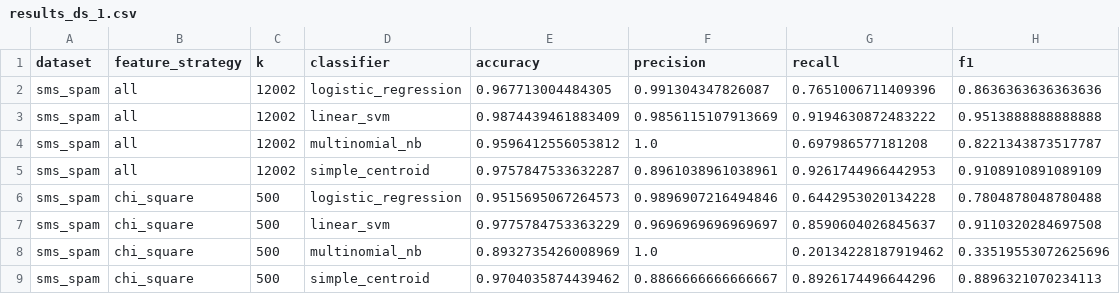
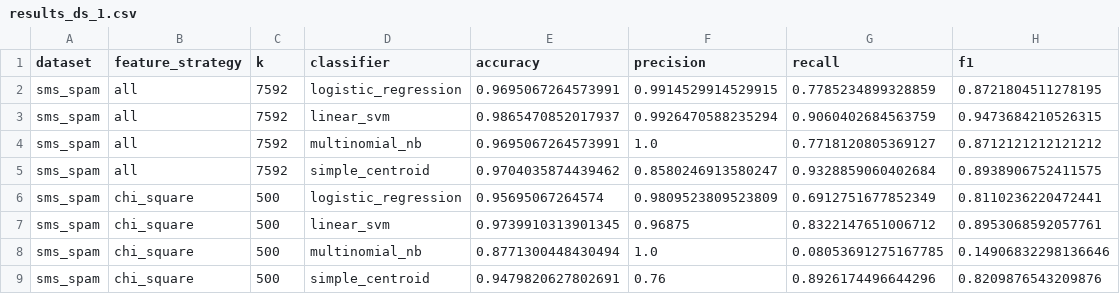
Before and after one commit to rummanhasnayeen/spam-detection, a CSV file: results_ds_1.csv, drawn as a sheet; only a part is shown; the diff covers the shown part only.

```diff
--- a/results_ds_1.csv
+++ b/results_ds_1.csv
@@ -1,9 +1,9 @@
 dataset,feature_strategy,k,classifier,accuracy,precision,recall,f1
-sms_spam,all,12002,logistic_regression,0.967713004484305,0.991304347826087,0.7651006711409396,0.8636363636363636
-sms_spam,all,12002,linear_svm,0.9874439461883409,0.9856115107913669,0.9194630872483222,0.9513888888888888
-sms_spam,all,12002,multinomial_nb,0.9596412556053812,1.0,0.697986577181208,0.8221343873517787
-sms_spam,all,12002,simple_centroid,0.9757847533632287,0.8961038961038961,0.9261744966442953,0.9108910891089109
-sms_spam,chi_square,500,logistic_regression,0.9515695067264573,0.9896907216494846,0.6442953020134228,0.7804878048780488
-sms_spam,chi_square,500,linear_svm,0.9775784753363229,0.9696969696969697,0.8590604026845637,0.9110320284697508
-sms_spam,chi_square,500,multinomial_nb,0.8932735426008969,1.0,0.20134228187919462,0.33519553072625696
-sms_spam,chi_square,500,simple_centroid,0.9704035874439462,0.8866666666666667,0.8926174496644296,0.8896321070234113
+sms_spam,all,7592,logistic_regression,0.9695067264573991,0.9914529914529915,0.7785234899328859,0.8721804511278195
+sms_spam,all,7592,linear_svm,0.9865470852017937,0.9926470588235294,0.9060402684563759,0.9473684210526315
+sms_spam,all,7592,multinomial_nb,0.9695067264573991,1.0,0.7718120805369127,0.8712121212121212
+sms_spam,all,7592,simple_centroid,0.9704035874439462,0.8580246913580247,0.9328859060402684,0.8938906752411575
+sms_spam,chi_square,500,logistic_regression,0.95695067264574,0.9809523809523809,0.6912751677852349,0.8110236220472441
+sms_spam,chi_square,500,linear_svm,0.9739910313901345,0.96875,0.8322147651006712,0.8953068592057761
+sms_spam,chi_square,500,multinomial_nb,0.8771300448430494,1.0,0.08053691275167785,0.14906832298136646
+sms_spam,chi_square,500,simple_centroid,0.9479820627802691,0.76,0.8926174496644296,0.8209876543209876
```
Also changed, not shown: 44 edited cells elsewhere in this file, 8 other files.
